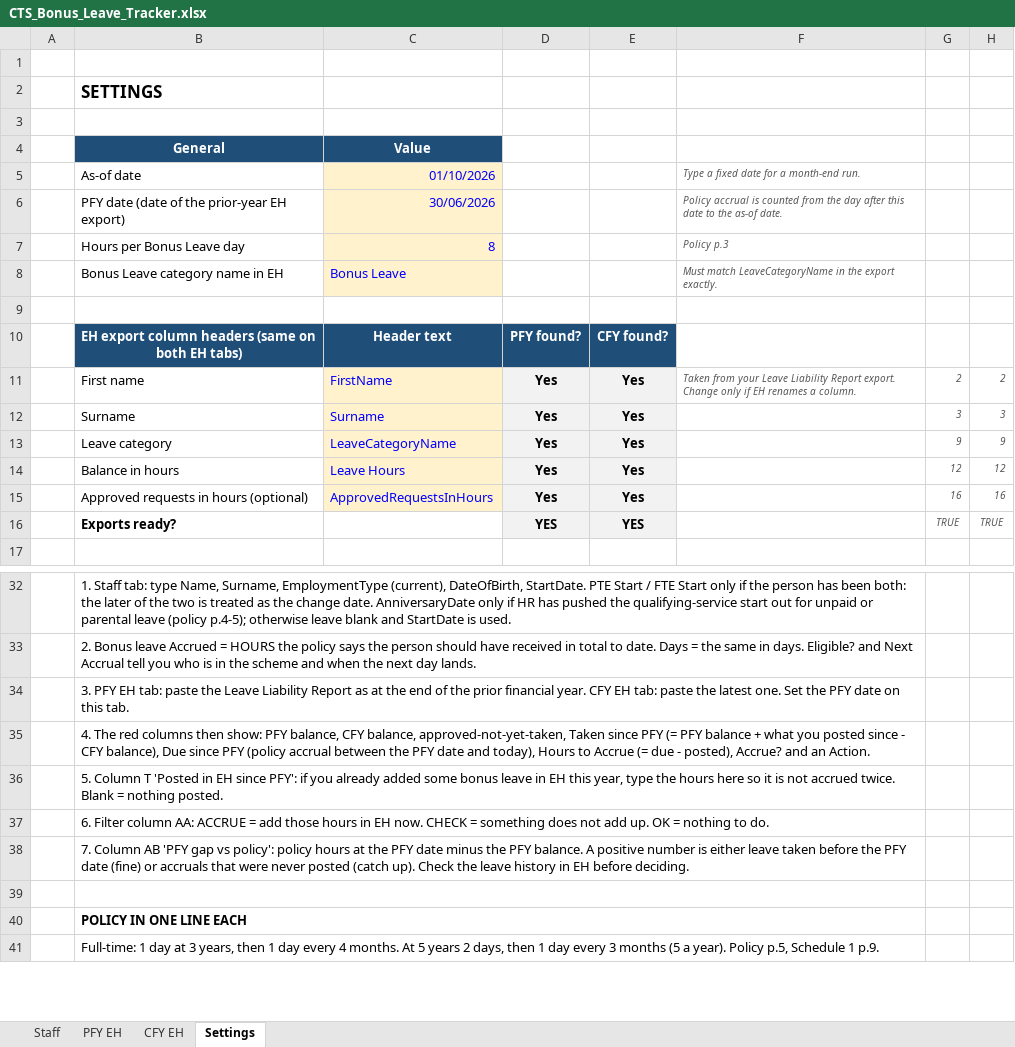
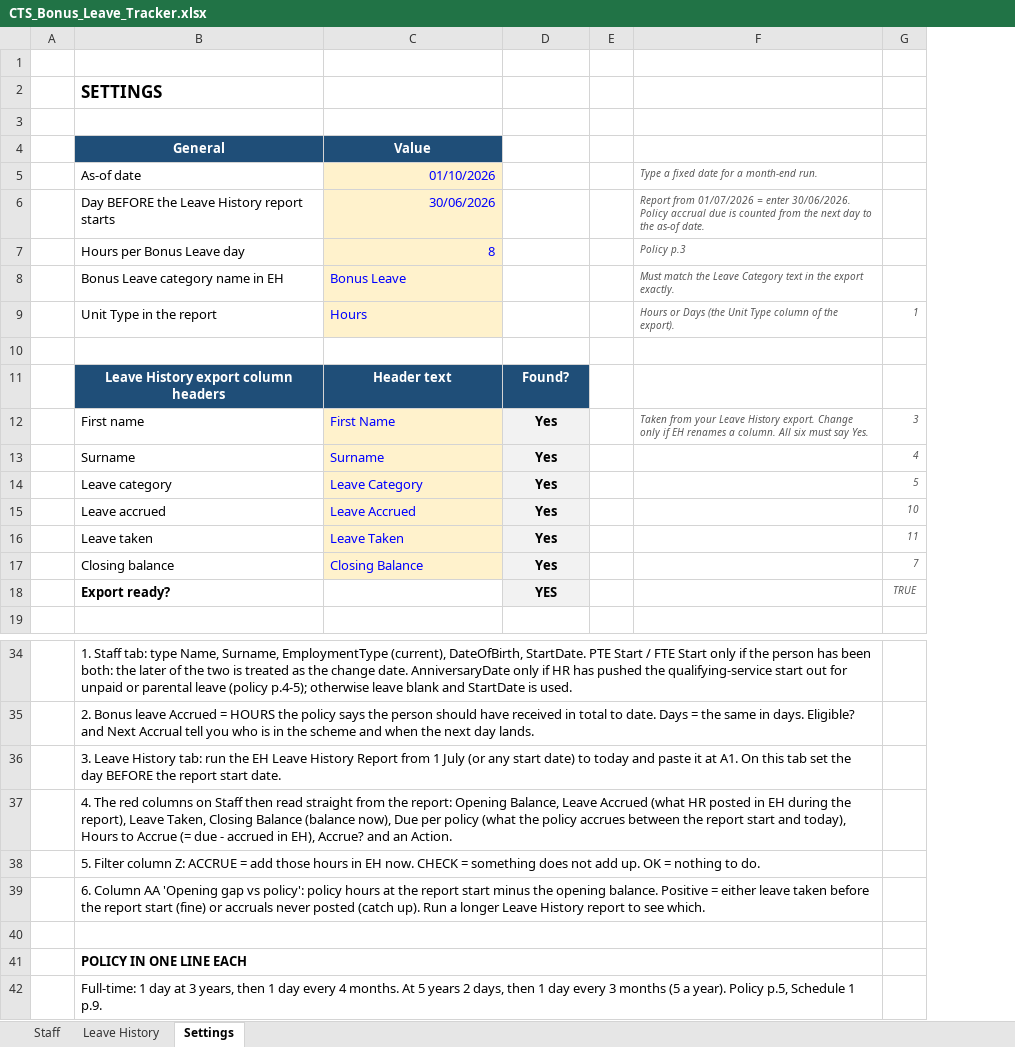
Before and after one commit to WesleyNelson-O33/Claude, an Excel workbook: CTS_Bonus_Leave_Tracker.xlsx, sheet Settings, drawn as a sheet; only a part is shown, gaps mark what is left out; values as stored, in another font and other column widths than the file's, no borders; conditional formats not drawn; removed rows and columns are numbered as before the commit, all else as after; the diff covers the shown part only; the diff names each change by its address in the sheet, - before the commit and + after, or states it on an @@ line.

```diff
--- a/CTS_Bonus_Leave_Tracker.xlsx (sheet Settings)
+++ b/CTS_Bonus_Leave_Tracker.xlsx (sheet Settings)
-sheet tab: PFY EH
+sheet tab: Leave History
-sheet tab: CFY EH
-column E, rows 10-13: CFY found? | Yes | Yes | Yes; row 16: YES
+column E, empty
-column H, rows 11-13: 2 | 3 | 9; row 16: TRUE
-B6: PFY date (date of the prior-year EH export)
+B6: Day BEFORE the Leave History report starts
-F6: Policy accrual is counted from the day after this date to the…
+F6: Report from 01/07/2026 = enter 30/06/2026. Policy accrual due is counted from the next day to the…
-F8: Must match LeaveCategoryName in the…
+F8: Must match the Leave Category text in the…
+row 9:  | Unit Type in the report | Hours |  |  | Hours or Days (the Unit Type column of the export). | 1
-B11: EH export column headers (same on both EH tabs)
+B11: Leave History export column headers
-D11: PFY found?
+D11: Found?
-C12: FirstName
+C12: First Name
-F12: …your Leave Liability Report export. Change only if EH renames a column.
+F12: …your Leave History export. Change only if EH renames a column. All six must say Yes.
-G12: 2
+G12: 3
-G13: 3
+G13: 4
-C14: LeaveCategoryName
+C14: Leave Category
-G14: 9
+G14: 5
-row 14:  | Balance in hours | Leave Hours | Yes | Yes |  | 12 | 12
-row 15:  | Approved requests in hours (optional) | ApprovedRequestsInHours | Yes | Yes |  | 16 | 16
+row 15:  | Leave accrued | Leave Accrued | Yes |  |  | 10
+row 16:  | Leave taken | Leave Taken | Yes |  |  | 11
+row 17:  | Closing balance | Closing Balance | Yes |  |  | 7
-B18: Exports ready?
+B18: Export ready?
-B36: 3. PFY EH tab: paste the Leave Liability Report as at the end of the prior financial year. CFY EH tab: paste the latest one. Set the PFY date on this tab.
+B36: 3. Leave History tab: run the EH Leave History Report from 1 July (or any start date) to today and paste it at A1. On this tab set the day BEFORE the report start date.
-B37: …red columns then show: PFY balance, CFY balance, approved-not-yet-taken, Taken since PFY (= PFY balance + what you posted since - CFY balance), Due since PFY (policy accrual between the PFY date and today), Hours to Accrue (= due - posted), Accrue? and…
+B37: …red columns on Staff then read straight from the report: Opening Balance, Leave Accrued (what HR posted in EH during the report), Leave Taken, Closing Balance (balance now), Due per policy (what the policy accrues between the report start and today), Hours to Accrue (= due - accrued in EH), Accrue? and…
-B38: 5. Column T 'Posted in EH since PFY': if you already added some bonus leave in EH this year, type the hours here so it is not accrued twice. Blank = nothing posted.
+B38: 5. Filter column Z: ACCRUE = add those hours in EH now. CHECK = something does not add up. OK = nothing to do.
-B39: 6. Filter column AA: ACCRUE = add those hours in EH now. CHECK = something does not add up. OK = nothing to do.
+B39: 6. Column AA 'Opening gap vs policy': policy hours at the report start minus the opening balance. Positive = either leave taken before the report start (fine) or accruals never posted (catch up). Run a longer Leave History report to see which.
-row 38:  | 7. Column AB 'PFY gap vs policy': policy hours at the PFY date minus the PFY balance. A positive number is either leave taken before the PFY date (fine) or accruals that were never posted (catch up). Check the leave history in EH before deciding.
```
Also changed, not shown: 1 edited cell elsewhere in this sheet, sheet Leave History, sheet Staff, formulas that keep their value, hidden cells.
